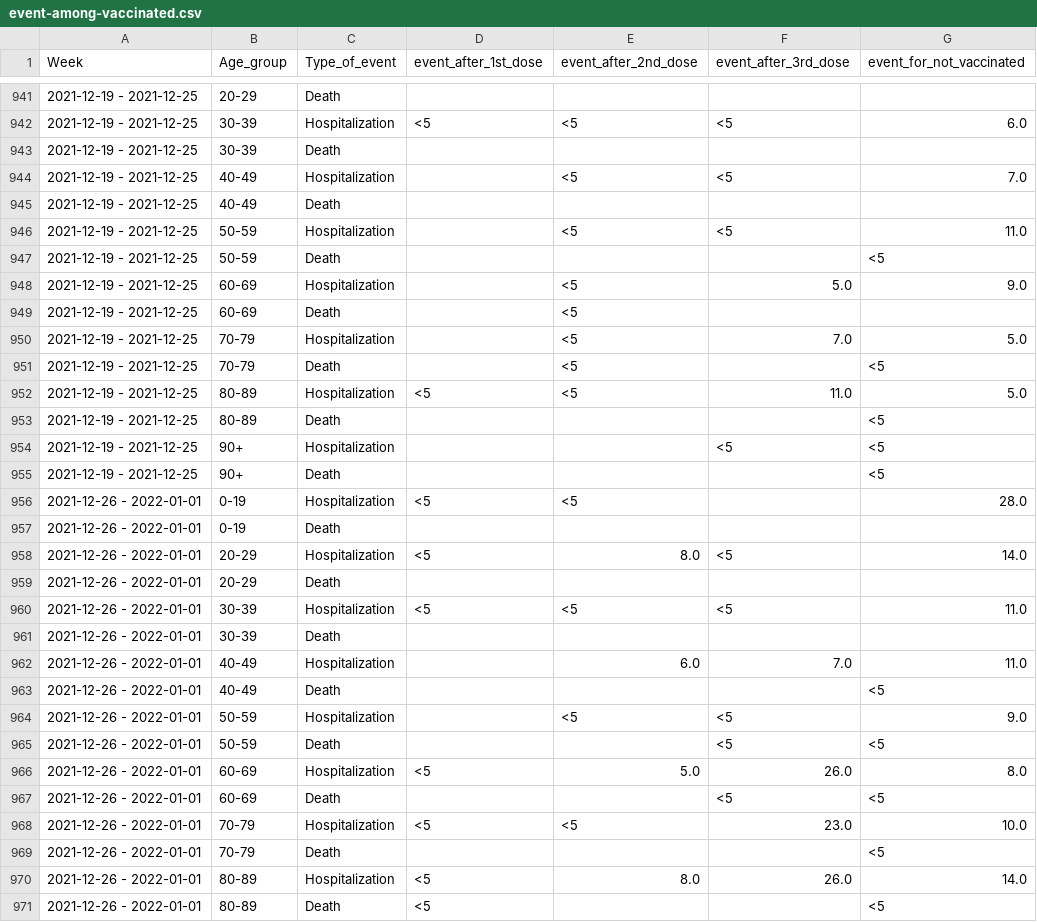
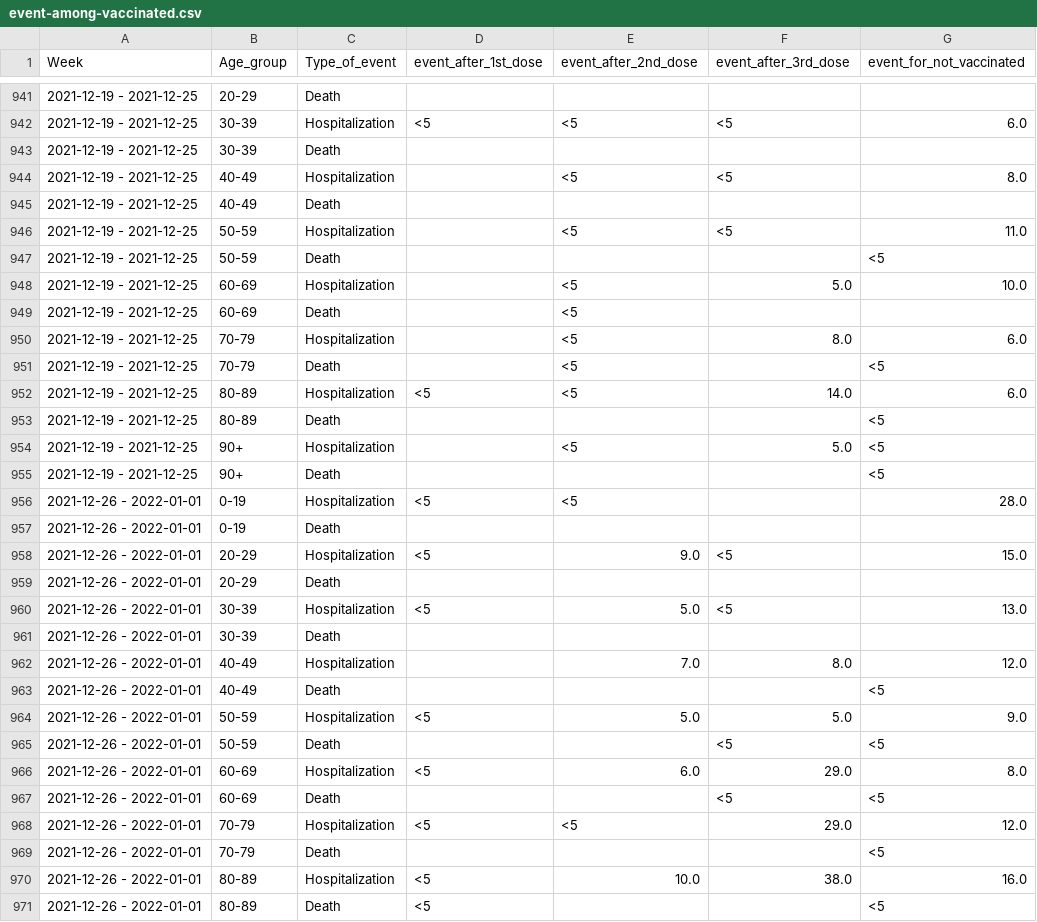
Before and after one commit to kamutelapo/covid, a CSV file: izrael/event-among-vaccinated.csv, drawn as a sheet; only a part is shown, gaps mark what is left out; the diff covers the shown part only.

Commit message:
Izrael frissítés

```diff
--- a/izrael/event-among-vaccinated.csv
+++ b/izrael/event-among-vaccinated.csv
@@ -943,3 +943,3 @@
 2021-12-19 - 2021-12-25,30-39,Death,,,,
-2021-12-19 - 2021-12-25,40-49,Hospitalization,,<5,<5,7.0
+2021-12-19 - 2021-12-25,40-49,Hospitalization,,<5,<5,8.0
 2021-12-19 - 2021-12-25,40-49,Death,,,,
@@ -947,9 +947,9 @@
 2021-12-19 - 2021-12-25,50-59,Death,,,,<5
-2021-12-19 - 2021-12-25,60-69,Hospitalization,,<5,5.0,9.0
+2021-12-19 - 2021-12-25,60-69,Hospitalization,,<5,5.0,10.0
 2021-12-19 - 2021-12-25,60-69,Death,,<5,,
-2021-12-19 - 2021-12-25,70-79,Hospitalization,,<5,7.0,5.0
+2021-12-19 - 2021-12-25,70-79,Hospitalization,,<5,8.0,6.0
 2021-12-19 - 2021-12-25,70-79,Death,,<5,,<5
-2021-12-19 - 2021-12-25,80-89,Hospitalization,<5,<5,11.0,5.0
+2021-12-19 - 2021-12-25,80-89,Hospitalization,<5,<5,14.0,6.0
 2021-12-19 - 2021-12-25,80-89,Death,,,,<5
-2021-12-19 - 2021-12-25,90+,Hospitalization,,,<5,<5
+2021-12-19 - 2021-12-25,90+,Hospitalization,,<5,5.0,<5
 2021-12-19 - 2021-12-25,90+,Death,,,,<5
@@ -957,15 +957,15 @@
 2021-12-26 - 2022-01-01,0-19,Death,,,,
-2021-12-26 - 2022-01-01,20-29,Hospitalization,<5,8.0,<5,14.0
+2021-12-26 - 2022-01-01,20-29,Hospitalization,<5,9.0,<5,15.0
 2021-12-26 - 2022-01-01,20-29,Death,,,,
-2021-12-26 - 2022-01-01,30-39,Hospitalization,<5,<5,<5,11.0
+2021-12-26 - 2022-01-01,30-39,Hospitalization,<5,5.0,<5,13.0
 2021-12-26 - 2022-01-01,30-39,Death,,,,
-2021-12-26 - 2022-01-01,40-49,Hospitalization,,6.0,7.0,11.0
+2021-12-26 - 2022-01-01,40-49,Hospitalization,,7.0,8.0,12.0
 2021-12-26 - 2022-01-01,40-49,Death,,,,<5
-2021-12-26 - 2022-01-01,50-59,Hospitalization,,<5,<5,9.0
+2021-12-26 - 2022-01-01,50-59,Hospitalization,<5,5.0,5.0,9.0
 2021-12-26 - 2022-01-01,50-59,Death,,,<5,<5
-2021-12-26 - 2022-01-01,60-69,Hospitalization,<5,5.0,26.0,8.0
+2021-12-26 - 2022-01-01,60-69,Hospitalization,<5,6.0,29.0,8.0
 2021-12-26 - 2022-01-01,60-69,Death,,,<5,<5
-2021-12-26 - 2022-01-01,70-79,Hospitalization,<5,<5,23.0,10.0
+2021-12-26 - 2022-01-01,70-79,Hospitalization,<5,<5,29.0,12.0
 2021-12-26 - 2022-01-01,70-79,Death,,,,<5
-2021-12-26 - 2022-01-01,80-89,Hospitalization,<5,8.0,26.0,14.0
+2021-12-26 - 2022-01-01,80-89,Hospitalization,<5,10.0,38.0,16.0
 2021-12-26 - 2022-01-01,80-89,Death,<5,,,<5
```
Also changed, not shown: 18 added rows and 63 edited cells elsewhere in this file, izrael/cases-among-vaccinated.csv, izrael/vaccinated.csv, 3 other files.
